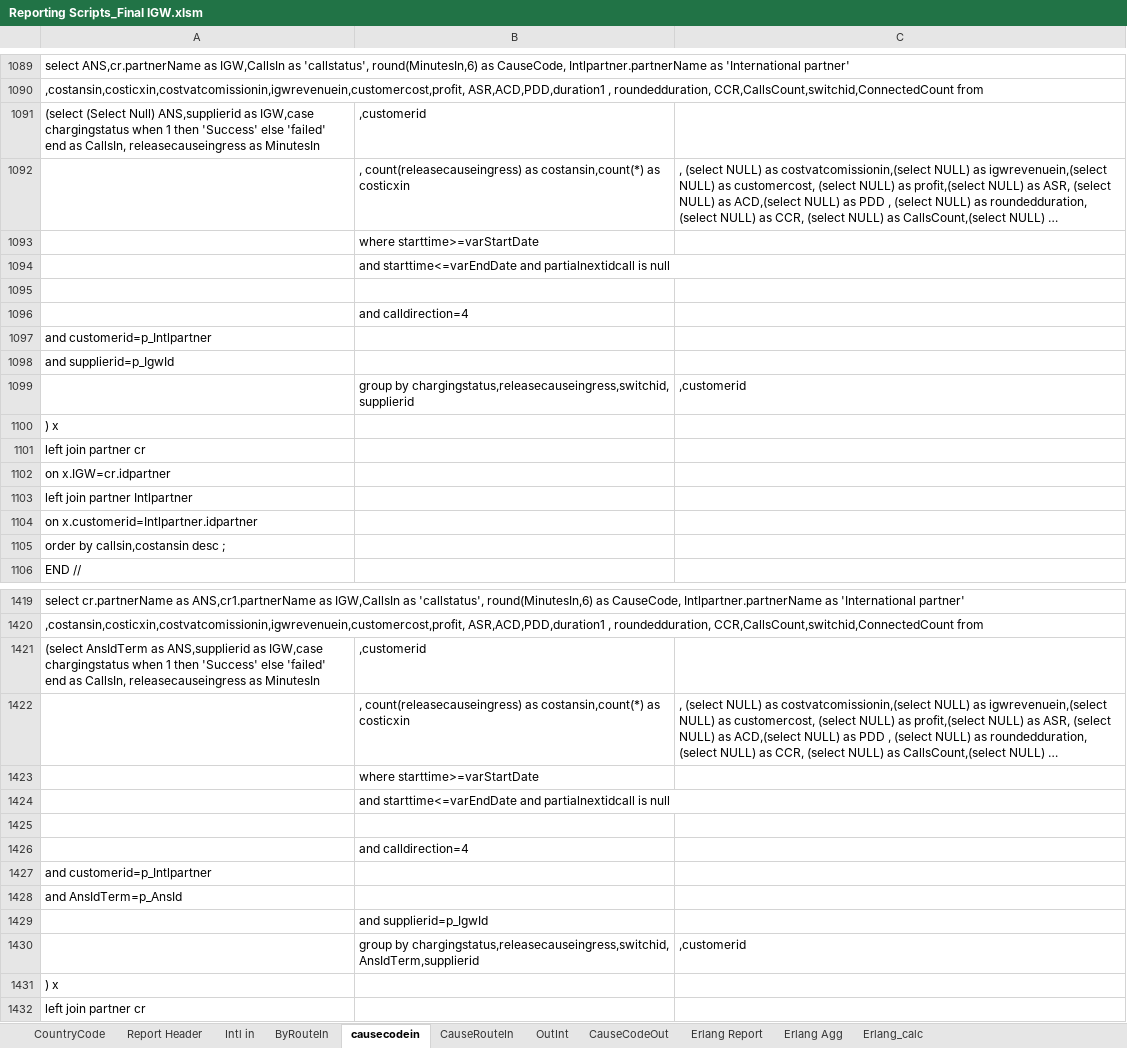
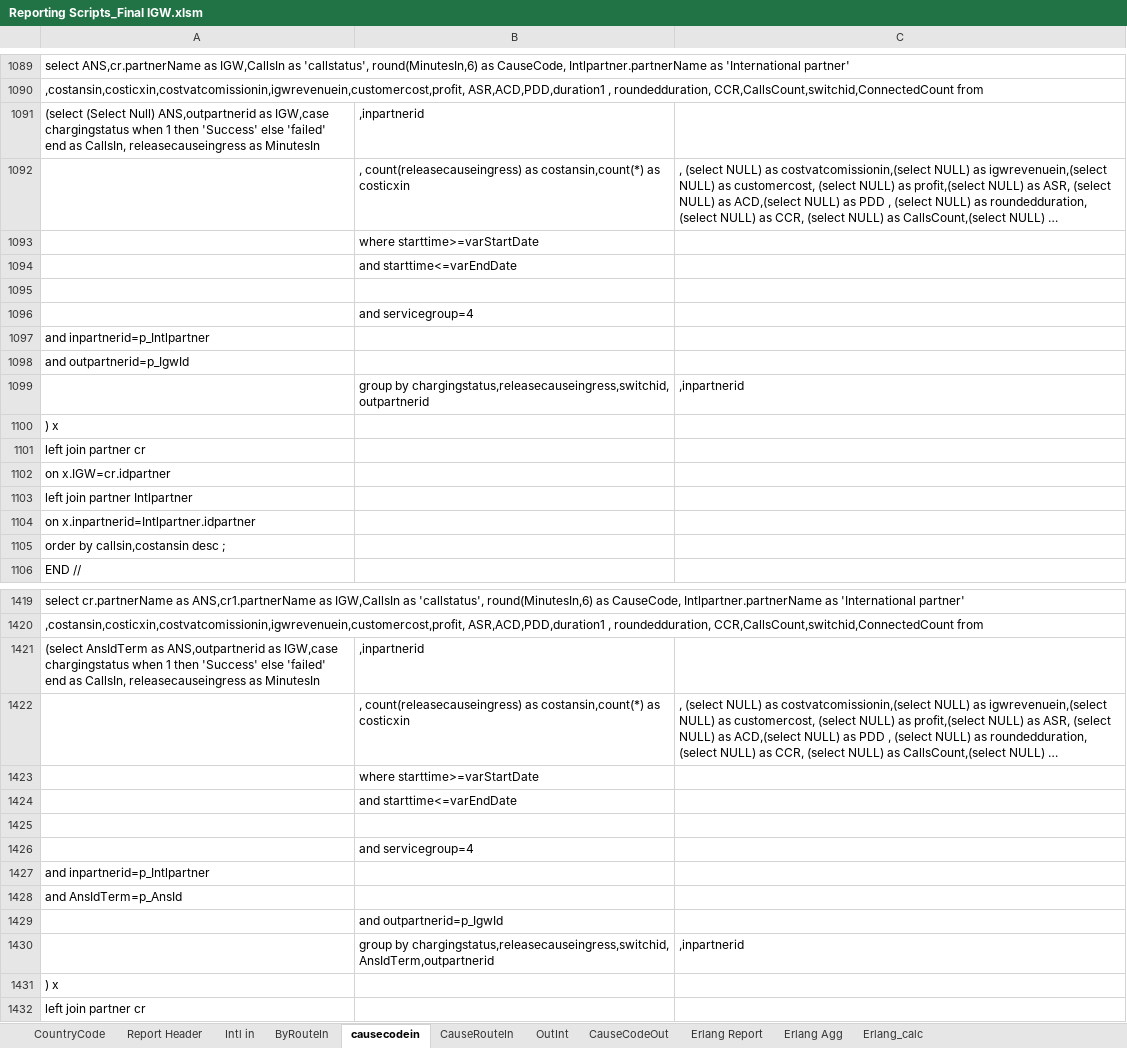
Before and after one commit to pialmmh/telcobright-billing, an Excel workbook: ToolsAndScripts/Reporting Scripts_Final IGW.xlsm, sheet causecodein, drawn as a sheet; only a part is shown, gaps mark what is left out; long unchanged cells end in …; values as stored, in another font and other column widths than the file's, no borders; removed rows and columns are numbered as before the commit, all else as after; the diff covers the shown part only; the diff names each change by its address in the sheet, - before the commit and + after, or states it on an @@ line.

```diff
--- a/ToolsAndScripts/Reporting Scripts_Final IGW.xlsm (sheet causecodein)
+++ b/ToolsAndScripts/Reporting Scripts_Final IGW.xlsm (sheet causecodein)
-row 1091: (select (Select Null) ANS,supplierid as IGW,case chargingstatus when 1 then 'Success' else 'failed' end as CallsIn, releasecauseingress as MinutesIn | ,customerid
+row 1091: (select (Select Null) ANS,outpartnerid as IGW,case chargingstatus when 1 then 'Success' else 'failed' end as CallsIn, releasecauseingress as MinutesIn | ,inpartnerid
-B1094: and starttime<=varEndDate and partialnextidcall is null
+B1094: and starttime<=varEndDate
-B1096: and calldirection=4
+B1096: and servicegroup=4
-A1097: and customerid=p_Intlpartner
+A1097: and inpartnerid=p_Intlpartner
-A1098: and supplierid=p_IgwId
+A1098: and outpartnerid=p_IgwId
-row 1099:  | group by chargingstatus,releasecauseingress,switchid, supplierid | ,customerid
+row 1099:  | group by chargingstatus,releasecauseingress,switchid, outpartnerid | ,inpartnerid
-A1104: on x.customerid=Intlpartner.idpartner
+A1104: on x.inpartnerid=Intlpartner.idpartner
-row 1421: (select AnsIdTerm as ANS,supplierid as IGW,case chargingstatus when 1 then 'Success' else 'failed' end as CallsIn, releasecauseingress as MinutesIn | ,customerid
+row 1421: (select AnsIdTerm as ANS,outpartnerid as IGW,case chargingstatus when 1 then 'Success' else 'failed' end as CallsIn, releasecauseingress as MinutesIn | ,inpartnerid
-B1424: and starttime<=varEndDate and partialnextidcall is null
+B1424: and starttime<=varEndDate
-B1426: and calldirection=4
+B1426: and servicegroup=4
-A1427: and customerid=p_Intlpartner
+A1427: and inpartnerid=p_Intlpartner
-B1429: and supplierid=p_IgwId
+B1429: and outpartnerid=p_IgwId
-row 1430:  | group by chargingstatus,releasecauseingress,switchid, AnsIdTerm,supplierid | ,customerid
+row 1430:  | group by chargingstatus,releasecauseingress,switchid, AnsIdTerm,outpartnerid | ,inpartnerid
```
Also changed, not shown: 32 added rows, 32 removed rows and 231 edited cells elsewhere in this sheet, sheet CauseCodeOut, sheet OutInt, sheet Intl in, sheet CauseRouteIn, sheet ByRouteIn, sheet Erlang Agg, 2 more sheets, charts or pictures, 1 other file.
